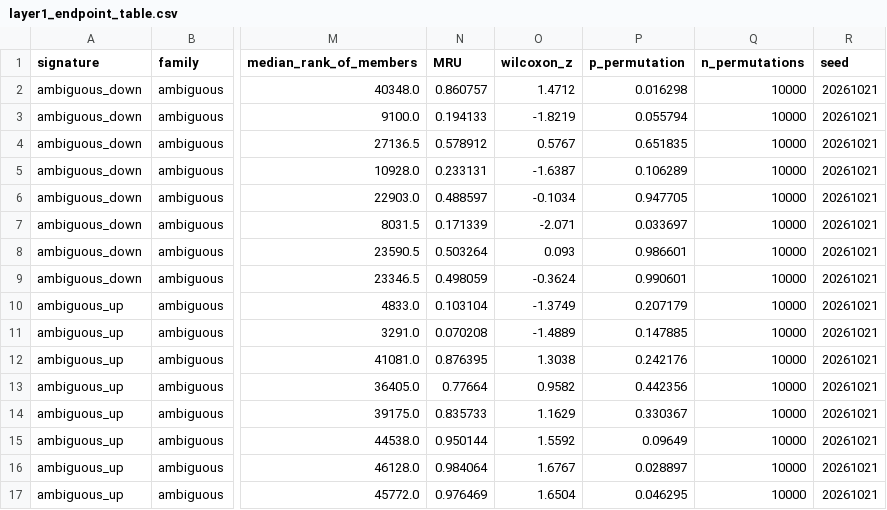
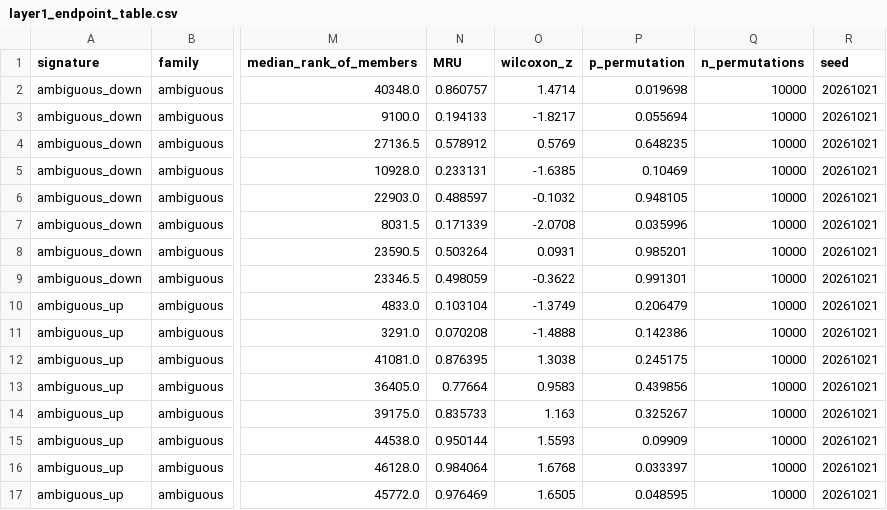
Before and after one commit to yyx-4113/matrix-stiffness-neuropathic-pain, a CSV file: analysis/results/layer1/layer1_endpoint_table.csv, drawn as a sheet; only a part is shown, gaps mark what is left out; the diff covers the shown part only; the diff names each change by its address in the sheet, - before the commit and + after, or states it on an @@ line.

Commit message:
v0.4: audit-driven revision + positive control establishes pipeline sensitivity
ROUND 1-3 AUDIT (all findings backed by independent recomputation from raw inputs)
  R4  Layer-0 filtered biotype AFTER symbol aggregation -> 10 mixed-biotype symbols
      retained on an any() vote, median 40.65% of their signal non-coding. Moved
      the filter to locus level. Signature unchanged (HD_up 18 / HD_down 41).
  R5  Wilcoxon z paired 0-based ranks with a 1-based mean -> every z biased low.
  R6  Permutation nulls sampled WITH replacement (3.35% of draws had a duplicate
      gene). Switched to without-replacement in all four null generators.
  R7  Protocol conflated homology MAPPING with post-filter COVERAGE. HD_up maps
      18/18 = 1.000 and clears the 0.7 floor; the 0.611 figure is coverage (7
      members not expressed in DRG). Endpoint governance now derives its role
      instead of hard-coding 'B-primary'.
  R8  Gate hard-coded an expected p of 1/35, labelled a check 'v0.3 or later'
      while accepting v0.2, and never recomputed anything. Now derives the lower
      bound from n_permutations_enumerated and adds 4 independent recomputations.
  R9  No positive finding anywhere -> could not exclude 'the pipeline cannot see
      signal'. Added a pre-specified nerve-injury gene set (literature only, zero
      overlap with our signature): diff=+1.285, P=0.0286, g=+4.431 -> PASS.

CONSEQUENCE FOR THE INTERPRETATION
  Positive control g=4.43 vs HD_up g=0.25 (17.6x, same machinery) turns the
  HD_up null from 'inconclusive' into a bounded negative finding.
  Stage A is reclassified from 'negative' to UNINFORMATIVE: the blood negative
  control (P=0.0009, q=0.007) out-signals the DRG target, which protocol 5.3
  says invalidates the conclusion. Primary endpoint under the specified
  expression-matched null is P=0.102, q=0.409.
  ROUND 3 caught my own citation error: the docs had quoted the unmatched
  P=0.597 as if it were the primary endpoint. Corrected.

Gate 28/28 PASS (4 recomputations). MANIFEST refreshed. Figs 1-5 (Fig 5 is the
effect-size comparison that carries the argument). Audit artifacts in
analysis/results/audit/.

```diff
--- a/analysis/results/layer1/layer1_endpoint_table.csv
+++ b/analysis/results/layer1/layer1_endpoint_table.csv
-O2 (wilcoxon_z): 1.4712
+O2 (wilcoxon_z): 1.4714
-P2 (p_permutation): 0.016298
+P2 (p_permutation): 0.019698
-O3 (wilcoxon_z): -1.8219
+O3 (wilcoxon_z): -1.8217
-P3 (p_permutation): 0.055794
+P3 (p_permutation): 0.055694
-O4 (wilcoxon_z): 0.5767
+O4 (wilcoxon_z): 0.5769
-P4 (p_permutation): 0.651835
+P4 (p_permutation): 0.648235
-O5 (wilcoxon_z): -1.6387
+O5 (wilcoxon_z): -1.6385
-P5 (p_permutation): 0.106289
+P5 (p_permutation): 0.10469
-O6 (wilcoxon_z): -0.1034
+O6 (wilcoxon_z): -0.1032
-P6 (p_permutation): 0.947705
+P6 (p_permutation): 0.948105
-O7 (wilcoxon_z): -2.071
+O7 (wilcoxon_z): -2.0708
-P7 (p_permutation): 0.033697
+P7 (p_permutation): 0.035996
-O8 (wilcoxon_z): 0.093
+O8 (wilcoxon_z): 0.0931
-P8 (p_permutation): 0.986601
+P8 (p_permutation): 0.985201
-O9 (wilcoxon_z): -0.3624
+O9 (wilcoxon_z): -0.3622
-P9 (p_permutation): 0.990601
+P9 (p_permutation): 0.991301
-P10 (p_permutation): 0.207179
+P10 (p_permutation): 0.206479
-O11 (wilcoxon_z): -1.4889
+O11 (wilcoxon_z): -1.4888
-P11 (p_permutation): 0.147885
+P11 (p_permutation): 0.142386
-P12 (p_permutation): 0.242176
+P12 (p_permutation): 0.245175
-O13 (wilcoxon_z): 0.9582
+O13 (wilcoxon_z): 0.9583
-P13 (p_permutation): 0.442356
+P13 (p_permutation): 0.439856
-O14 (wilcoxon_z): 1.1629
+O14 (wilcoxon_z): 1.163
-P14 (p_permutation): 0.330367
+P14 (p_permutation): 0.325267
-O15 (wilcoxon_z): 1.5592
+O15 (wilcoxon_z): 1.5593
-P15 (p_permutation): 0.09649
+P15 (p_permutation): 0.09909
-O16 (wilcoxon_z): 1.6767
+O16 (wilcoxon_z): 1.6768
-P16 (p_permutation): 0.028897
+P16 (p_permutation): 0.033397
-O17 (wilcoxon_z): 1.6504
+O17 (wilcoxon_z): 1.6505
-P17 (p_permutation): 0.046295
+P17 (p_permutation): 0.048595
```
Also changed, not shown: 95 edited cells elsewhere in this file, 30 other files.
